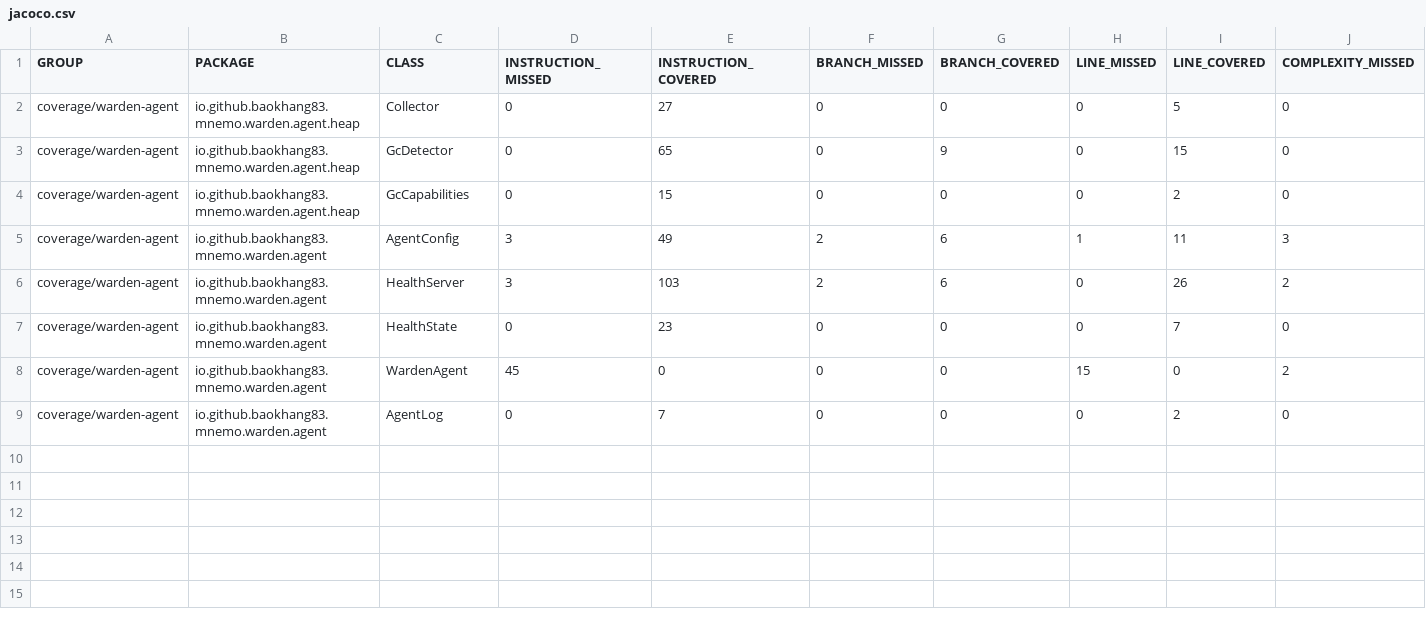
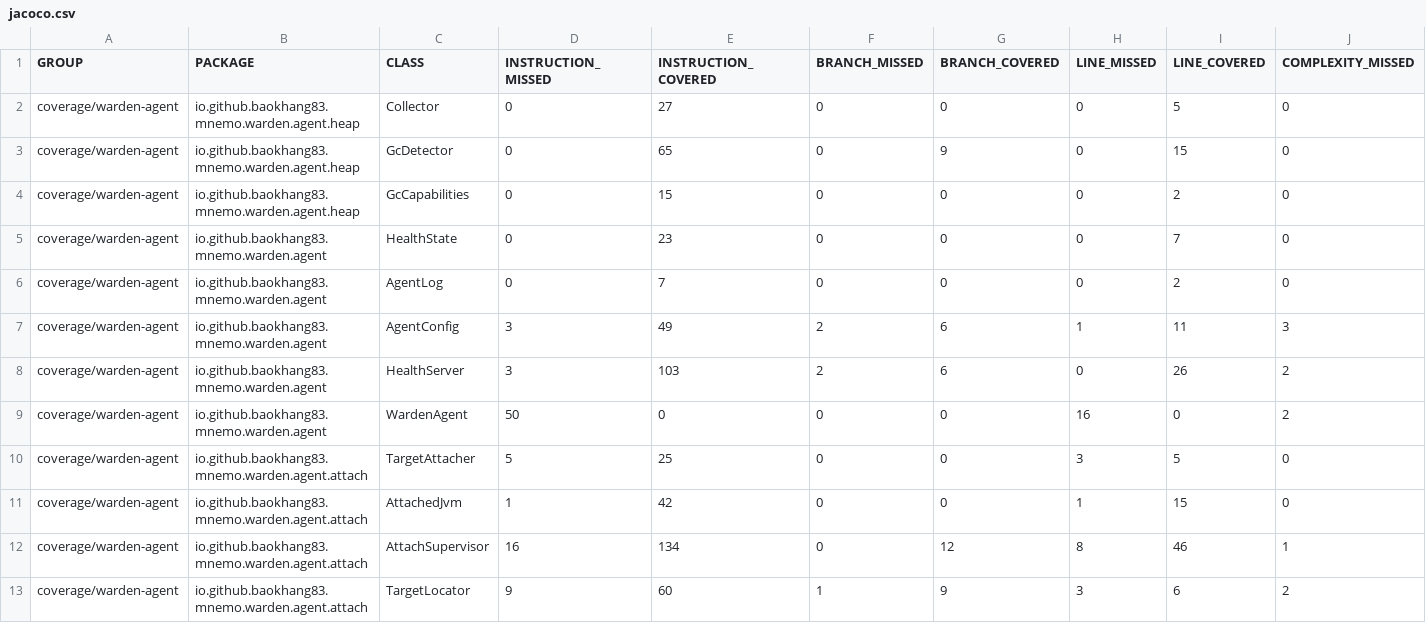
Before and after one commit to baokhang83/mnemo-jvm-warden, a CSV file: jacoco.csv, drawn as a sheet; only a part is shown; addresses are those after the commit; rows hold the shown columns only; the diff names each change by its address in the sheet, - before the commit and + after, or states it on an @@ line.

Commit message:
Deploying to gh-pages from @ baokhang83/mnemo-jvm-warden@18c265841de303daaae8e722cfc62a4471ad47cf 🚀

```diff
--- a/jacoco.csv
+++ b/jacoco.csv
@@ row 7 moved to row 5: coverage/warden-agent @@
+row 6: coverage/warden-agent | io.github.baokhang83.mnemo.warden.agent | AgentLog | 0 | 7 | 0 | 0 | 0 | 2 | 0
-D9 (INSTRUCTION_MISSED): 45
+D9 (INSTRUCTION_MISSED): 50
-H9 (LINE_MISSED): 15
+H9 (LINE_MISSED): 16
-B10 (PACKAGE): io.github.baokhang83.mnemo.warden.agent
+B10 (PACKAGE): io.github.baokhang83.mnemo.warden.agent.attach
-C10 (CLASS): AgentLog
+C10 (CLASS): TargetAttacher
-D10 (INSTRUCTION_MISSED): 0
+D10 (INSTRUCTION_MISSED): 5
-E10 (INSTRUCTION_COVERED): 7
+E10 (INSTRUCTION_COVERED): 25
-H10 (LINE_MISSED): 0
+H10 (LINE_MISSED): 3
-I10 (LINE_COVERED): 2
+I10 (LINE_COVERED): 5
+row 11: coverage/warden-agent | io.github.baokhang83.mnemo.warden.agent.attach | AttachedJvm | 1 | 42 | 0 | 0 | 1 | 15 | 0
+row 12: coverage/warden-agent | io.github.baokhang83.mnemo.warden.agent.attach | AttachSupervisor | 16 | 134 | 0 | 12 | 8 | 46 | 1
+row 13: coverage/warden-agent | io.github.baokhang83.mnemo.warden.agent.attach | TargetLocator | 9 | 60 | 1 | 9 | 3 | 6 | 2
```
Also changed, not shown: 19 other files.
